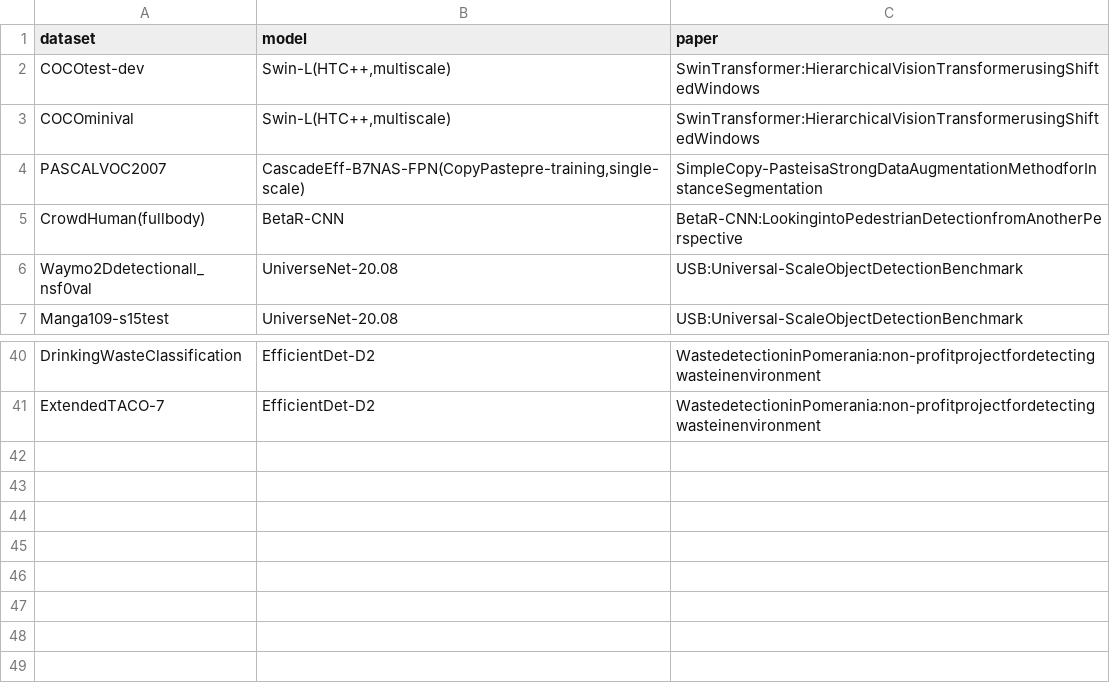
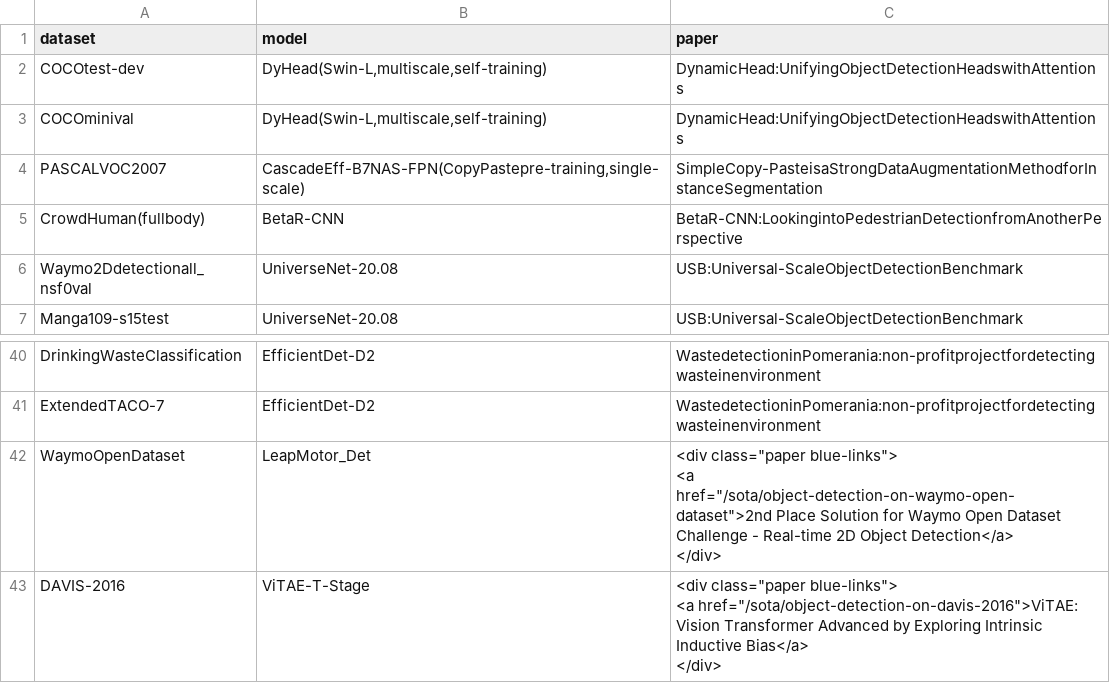
Before and after one commit to ryamad/Papers_with_Code_bot, a CSV file: object-detection.csv, drawn as a sheet; only a part is shown, gaps mark what is left out.

```diff
--- a/object-detection.csv
+++ b/object-detection.csv
@@ -1,4 +1,4 @@
 dataset,model,paper
-COCOtest-dev,"Swin-L(HTC++,multiscale)",SwinTransformer:HierarchicalVisionTransformerusingShiftedWindows
-COCOminival,"Swin-L(HTC++,multiscale)",SwinTransformer:HierarchicalVisionTransformerusingShiftedWindows
+COCOtest-dev,"DyHead(Swin-L,multiscale,self-training)",DynamicHead:UnifyingObjectDetectionHeadswithAttentions
+COCOminival,"DyHead(Swin-L,multiscale,self-training)",DynamicHead:UnifyingObjectDetectionHeadswithAttentions
 PASCALVOC2007,"CascadeEff-B7NAS-FPN(CopyPastepre-training,single-scale)",SimpleCopy-PasteisaStrongDataAugmentationMethodforInstanceSegmentation
@@ -41 +41,7 @@ DrinkingWasteClassification,EfficientDet-D2,WastedetectioninPomerania:non-profit
 ExtendedTACO-7,EfficientDet-D2,WastedetectioninPomerania:non-profitprojectfordetectingwasteinenvironment
+WaymoOpenDataset,LeapMotor_Det,"<div class=""paper blue-links"">
+<a href=""/sota/object-detection-on-waymo-open-dataset"">2nd Place Solution for Waymo Open Dataset Challenge - Real-time 2D Object Detection</a>
+</div>"
+DAVIS-2016,ViTAE-T-Stage,"<div class=""paper blue-links"">
+<a href=""/sota/object-detection-on-davis-2016"">ViTAE: Vision Transformer Advanced by Exploring Intrinsic Inductive Bias</a>
+</div>"
```
Also changed, not shown: image-classification.csv, 6 other files.
